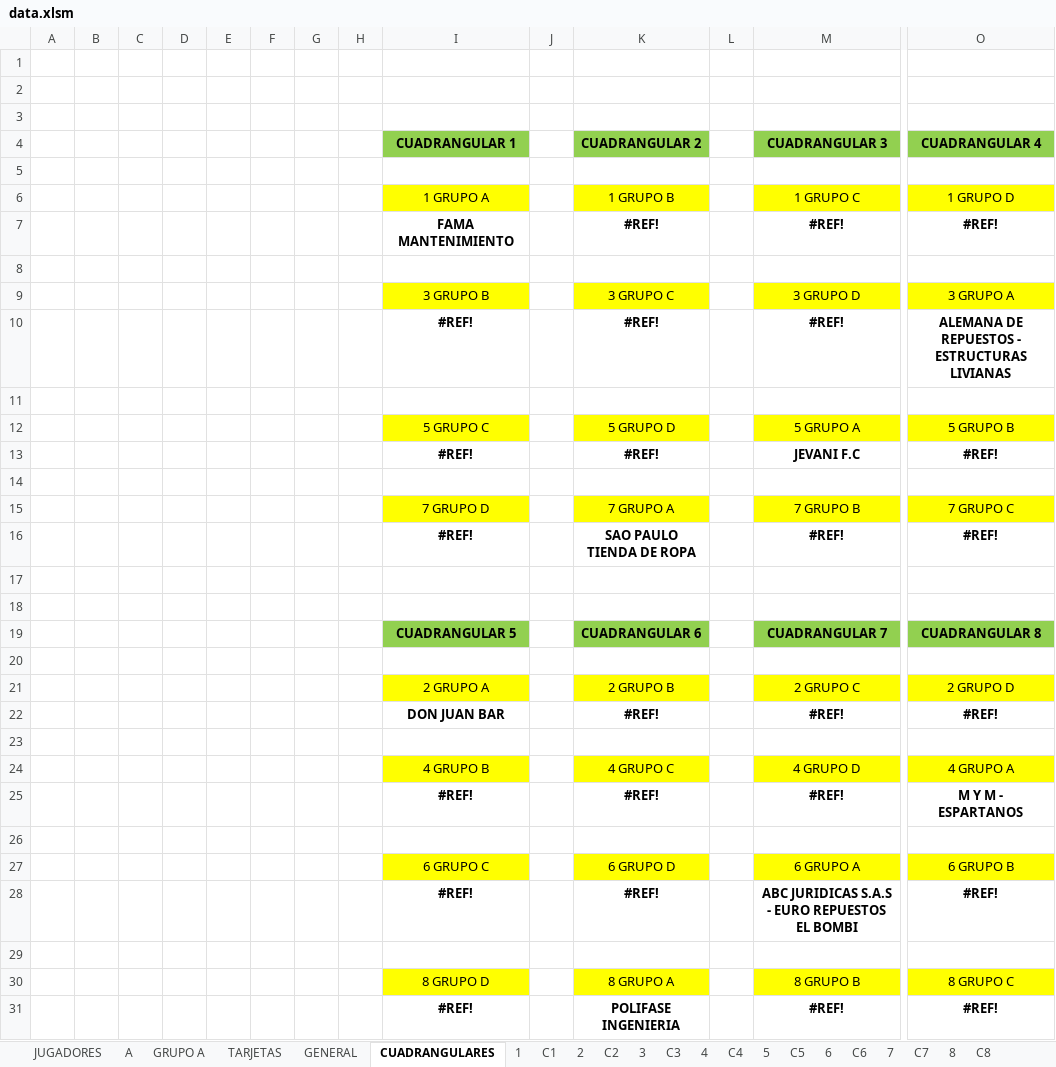
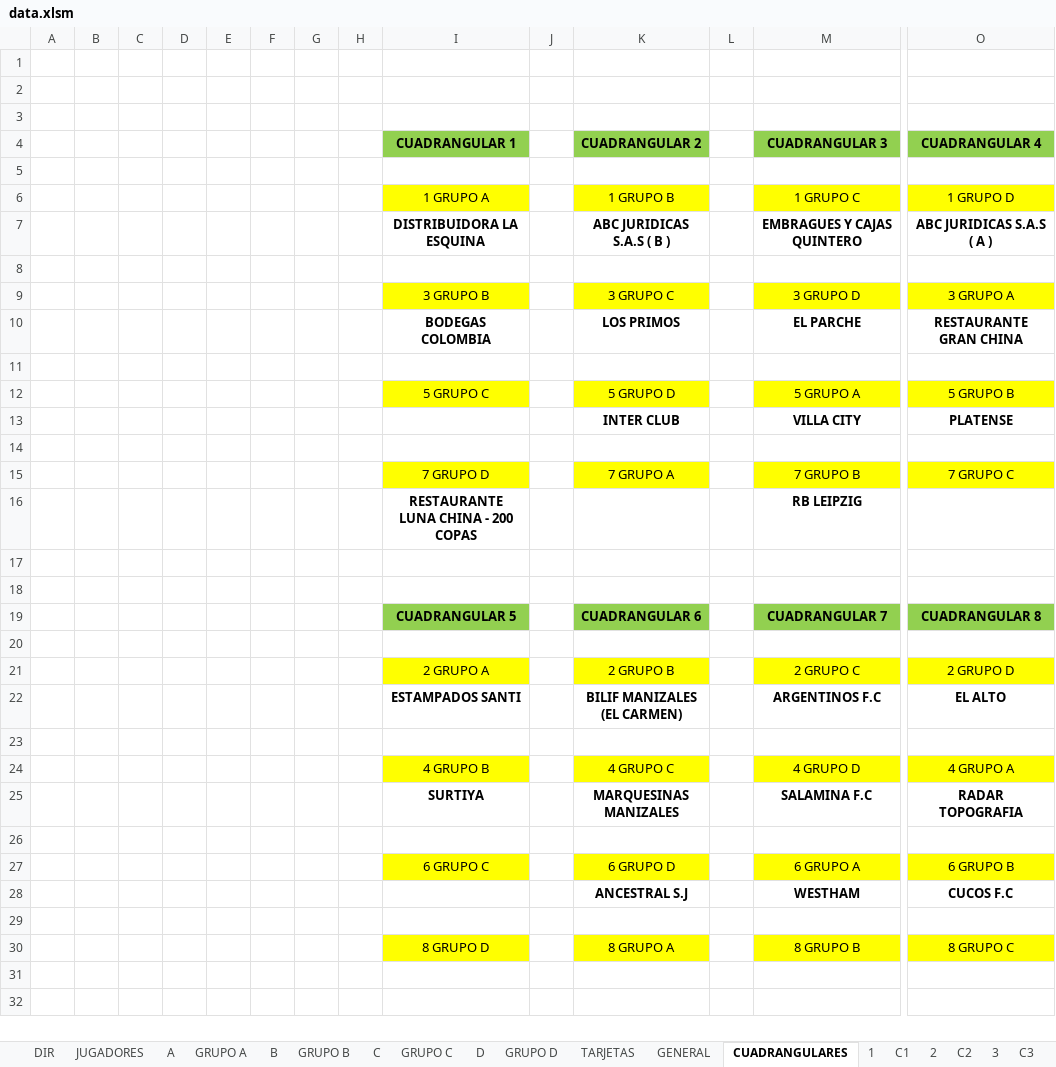
Before and after one commit to deporty/deporty, an Excel workbook: db/marchagas-scripts/data.xlsm, sheet CUADRANGULARES, drawn as a sheet; only a part is shown, gaps mark what is left out; values as stored, in another font and other column widths than the file's, no borders; charts and pictures not drawn; removed rows and columns are numbered as before the commit, all else as after; rows hold the shown columns only; the diff names each change by its address in the sheet, - before the commit and + after, or states it on an @@ line.

```diff
--- a/db/marchagas-scripts/data.xlsm (sheet CUADRANGULARES)
+++ b/db/marchagas-scripts/data.xlsm (sheet CUADRANGULARES)
+sheet tab: DIR
+sheet tab: B
+sheet tab: GRUPO B
+sheet tab: C
+sheet tab: GRUPO C
+sheet tab: D
+sheet tab: GRUPO D
-row 7:  |  |  |  |  |  |  |  | FAMA MANTENIMIENTO |  | #REF! |  | #REF! | #REF!
+row 7:  |  |  |  |  |  |  |  | DISTRIBUIDORA LA ESQUINA |  | ABC JURIDICAS S.A.S ( B ) |  | EMBRAGUES Y CAJAS QUINTERO | ABC JURIDICAS S.A.S ( A )
-row 10:  |  |  |  |  |  |  |  | #REF! |  | #REF! |  | #REF! | ALEMANA DE REPUESTOS - ESTRUCTURAS LIVIANAS
+row 10:  |  |  |  |  |  |  |  | BODEGAS COLOMBIA |  | LOS PRIMOS |  | EL PARCHE | RESTAURANTE GRAN CHINA
-row 13:  |  |  |  |  |  |  |  | #REF! |  | #REF! |  | JEVANI F.C | #REF!
+row 13:  |  |  |  |  |  |  |  |  |  | INTER CLUB |  | VILLA CITY | PLATENSE
-row 16:  |  |  |  |  |  |  |  | #REF! |  | SAO PAULO TIENDA DE ROPA |  | #REF! | #REF!
+row 16:  |  |  |  |  |  |  |  | RESTAURANTE LUNA CHINA - 200 COPAS |  |  |  | RB LEIPZIG
-row 22:  |  |  |  |  |  |  |  | DON JUAN BAR |  | #REF! |  | #REF! | #REF!
+row 22:  |  |  |  |  |  |  |  | ESTAMPADOS SANTI |  | BILIF MANIZALES (EL CARMEN) |  | ARGENTINOS F.C | EL ALTO
-row 25:  |  |  |  |  |  |  |  | #REF! |  | #REF! |  | #REF! | M Y M - ESPARTANOS
+row 25:  |  |  |  |  |  |  |  | SURTIYA |  | MARQUESINAS MANIZALES |  | SALAMINA F.C | RADAR TOPOGRAFIA
-row 28:  |  |  |  |  |  |  |  | #REF! |  | #REF! |  | ABC JURIDICAS S.A.S - EURO REPUESTOS EL BOMBI | #REF!
+row 28:  |  |  |  |  |  |  |  |  |  | ANCESTRAL S.J |  | WESTHAM | CUCOS F.C
-row 31:  |  |  |  |  |  |  |  | #REF! |  | POLIFASE INGENIERIA |  | #REF! | #REF!
```
Also changed, not shown: sheet JUGADORES, sheet 23 Y 24 JUL, sheet 17 JUL, sheet GRUPO A, sheet A, sheet TARJETAS, 18 more sheets, other sheet tabs, formulas that keep their value, hidden cells, charts or pictures, 23 other files.
